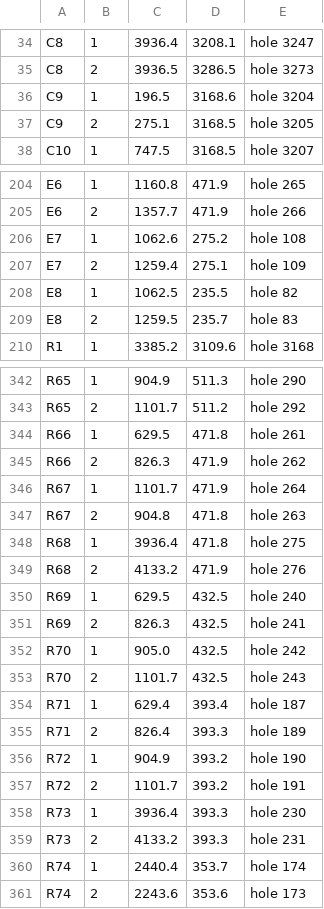
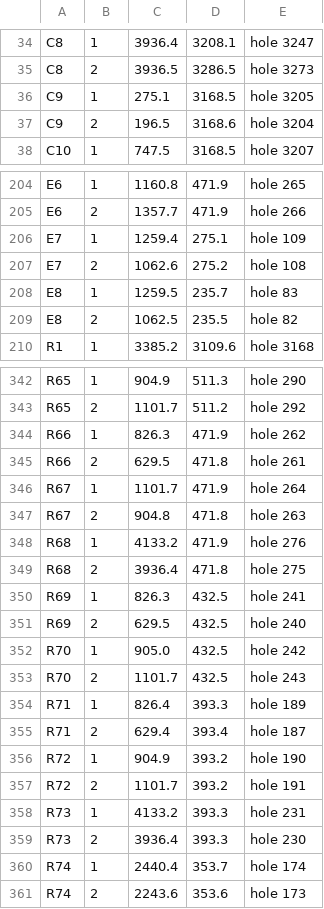
Before and after one commit to vvv104/ms0515-fpga, a CSV file: netlist/placement-1991.csv, drawn as a sheet; only a part is shown, gaps mark what is left out; the diff covers the shown part only.

```diff
--- a/netlist/placement-1991.csv
+++ b/netlist/placement-1991.csv
@@ -35,4 +35,4 @@ C8,1,3936.4,3208.1,hole 3247
 C8,2,3936.5,3286.5,hole 3273
-C9,1,196.5,3168.6,hole 3204
-C9,2,275.1,3168.5,hole 3205
+C9,1,275.1,3168.5,hole 3205
+C9,2,196.5,3168.6,hole 3204
 C10,1,747.5,3168.5,hole 3207
@@ -205,6 +205,6 @@ E6,1,1160.8,471.9,hole 265
 E6,2,1357.7,471.9,hole 266
-E7,1,1062.6,275.2,hole 108
-E7,2,1259.4,275.1,hole 109
-E8,1,1062.5,235.5,hole 82
-E8,2,1259.5,235.7,hole 83
+E7,1,1259.4,275.1,hole 109
+E7,2,1062.6,275.2,hole 108
+E8,1,1259.5,235.7,hole 83
+E8,2,1062.5,235.5,hole 82
 R1,1,3385.2,3109.6,hole 3168
@@ -343,18 +343,18 @@ R65,1,904.9,511.3,hole 290
 R65,2,1101.7,511.2,hole 292
-R66,1,629.5,471.8,hole 261
-R66,2,826.3,471.9,hole 262
+R66,1,826.3,471.9,hole 262
+R66,2,629.5,471.8,hole 261
 R67,1,1101.7,471.9,hole 264
 R67,2,904.8,471.8,hole 263
-R68,1,3936.4,471.8,hole 275
-R68,2,4133.2,471.9,hole 276
-R69,1,629.5,432.5,hole 240
-R69,2,826.3,432.5,hole 241
+R68,1,4133.2,471.9,hole 276
+R68,2,3936.4,471.8,hole 275
+R69,1,826.3,432.5,hole 241
+R69,2,629.5,432.5,hole 240
 R70,1,905.0,432.5,hole 242
 R70,2,1101.7,432.5,hole 243
-R71,1,629.4,393.4,hole 187
-R71,2,826.4,393.3,hole 189
+R71,1,826.4,393.3,hole 189
+R71,2,629.4,393.4,hole 187
 R72,1,904.9,393.2,hole 190
 R72,2,1101.7,393.2,hole 191
-R73,1,3936.4,393.3,hole 230
-R73,2,4133.2,393.3,hole 231
+R73,1,4133.2,393.3,hole 231
+R73,2,3936.4,393.3,hole 230
 R74,1,2440.4,353.7,hole 174
```
Also changed, not shown: 2 added rows, 2 removed rows and 10 edited cells elsewhere in this file, 16 other files.
